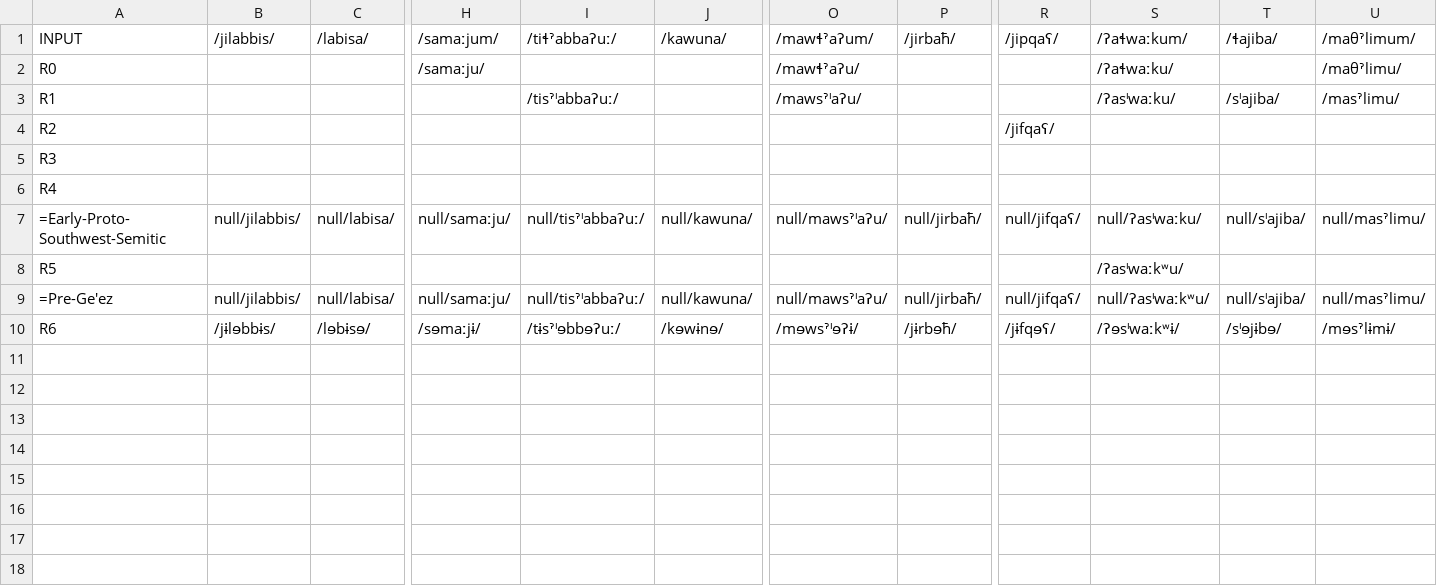
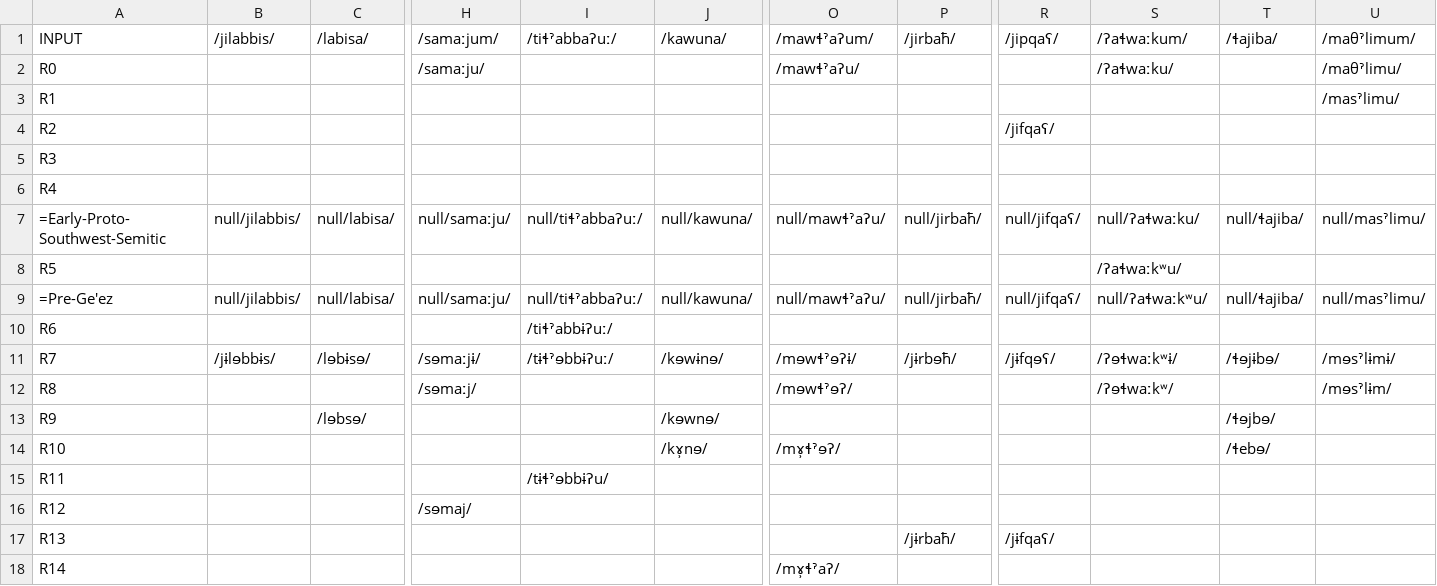
Before and after one commit to clmarr/geez-cfr, a CSV file: geez-cfr_rulewise_output_graph.csv, drawn as a sheet; only a part is shown, gaps mark what is left out; addresses are those after the commit; rows hold the shown columns only; the diff names each change by its address in the sheet, - before the commit and + after, or states it on an @@ line.

```diff
--- a/geez-cfr_rulewise_output_graph.csv
+++ b/geez-cfr_rulewise_output_graph.csv
-I3 (/tiɬˀabbaʔuː/): /tisˀˡabbaʔuː/
+I3 (/tiɬˀabbaʔuː/): (empty)
-O3 (/mawɬˀaʔum/): /mawsˀˡaʔu/
+O3 (/mawɬˀaʔum/): (empty)
-S3 (/ʔaɬwaːkum/): /ʔasˡwaːku/
+S3 (/ʔaɬwaːkum/): (empty)
-T3 (/ɬajiba/): /sˡajiba/
+T3 (/ɬajiba/): (empty)
-I7 (/tiɬˀabbaʔuː/): null/tisˀˡabbaʔuː/
+I7 (/tiɬˀabbaʔuː/): null/tiɬˀabbaʔuː/
-O7 (/mawɬˀaʔum/): null/mawsˀˡaʔu/
+O7 (/mawɬˀaʔum/): null/mawɬˀaʔu/
-S7 (/ʔaɬwaːkum/): null/ʔasˡwaːku/
+S7 (/ʔaɬwaːkum/): null/ʔaɬwaːku/
-T7 (/ɬajiba/): null/sˡajiba/
+T7 (/ɬajiba/): null/ɬajiba/
-S8 (/ʔaɬwaːkum/): /ʔasˡwaːkʷu/
+S8 (/ʔaɬwaːkum/): /ʔaɬwaːkʷu/
-I9 (/tiɬˀabbaʔuː/): null/tisˀˡabbaʔuː/
+I9 (/tiɬˀabbaʔuː/): null/tiɬˀabbaʔuː/
-O9 (/mawɬˀaʔum/): null/mawsˀˡaʔu/
+O9 (/mawɬˀaʔum/): null/mawɬˀaʔu/
-S9 (/ʔaɬwaːkum/): null/ʔasˡwaːkʷu/
+S9 (/ʔaɬwaːkum/): null/ʔaɬwaːkʷu/
-T9 (/ɬajiba/): null/sˡajiba/
+T9 (/ɬajiba/): null/ɬajiba/
+row 10: R6 |  |  |  | /tiɬˀabbɨʔuː/
-A11 (INPUT): R6
+A11 (INPUT): R7
-I11 (/tiɬˀabbaʔuː/): /tɨsˀˡɘbbɘʔuː/
+I11 (/tiɬˀabbaʔuː/): /tɨɬˀɘbbɨʔuː/
-O11 (/mawɬˀaʔum/): /mɘwsˀˡɘʔɨ/
+O11 (/mawɬˀaʔum/): /mɘwɬˀɘʔɨ/
-S11 (/ʔaɬwaːkum/): /ʔɘsˡwaːkʷɨ/
+S11 (/ʔaɬwaːkum/): /ʔɘɬwaːkʷɨ/
-T11 (/ɬajiba/): /sˡɘjɨbɘ/
+T11 (/ɬajiba/): /ɬɘjɨbɘ/
+row 12: R8 |  |  | /sɘmaːj/ |  |  | /mɘwɬˀɘʔ/ |  |  | /ʔɘɬwaːkʷ/ |  | /mɘsˀlɨm/
+row 13: R9 |  | /lɘbsɘ/ |  |  | /kɘwnɘ/ |  |  |  |  | /ɬɘjbɘ/
+row 14: R10 |  |  |  |  | /kɤ̹nɘ/ | /mɤ̹ɬˀɘʔ/ |  |  |  | /ɬebɘ/
+row 15: R11 |  |  |  | /tɨɬˀɘbbɨʔu/
+row 16: R12 |  |  | /sɘmaj/
+row 17: R13 |  |  |  |  |  |  | /jɨrbaħ/ | /jɨfqaʕ/
+row 18: R14 |  |  |  |  |  | /mɤ̹ɬˀaʔ/
```
Also changed, not shown: geez-cfr_stagewise_output_graph.csv, 31 other files.
